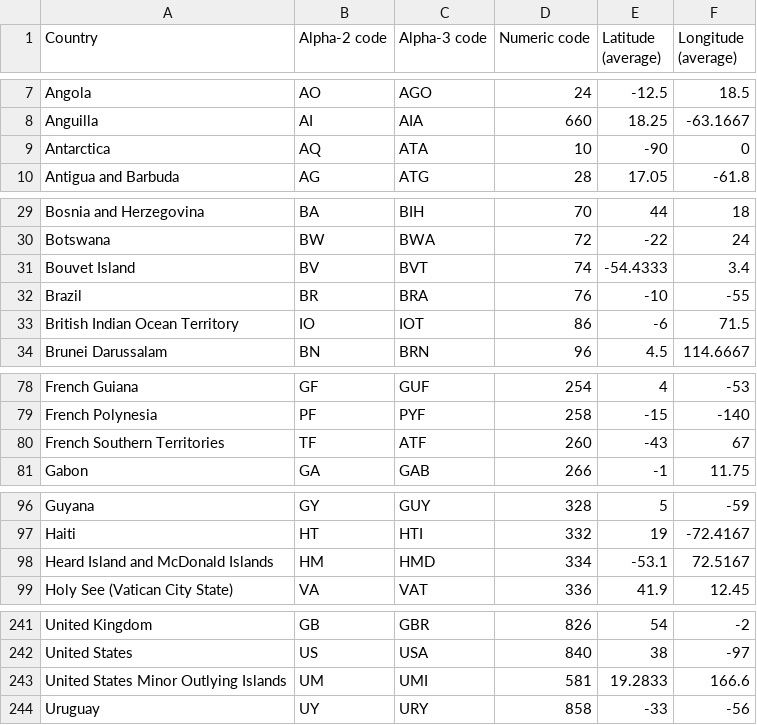
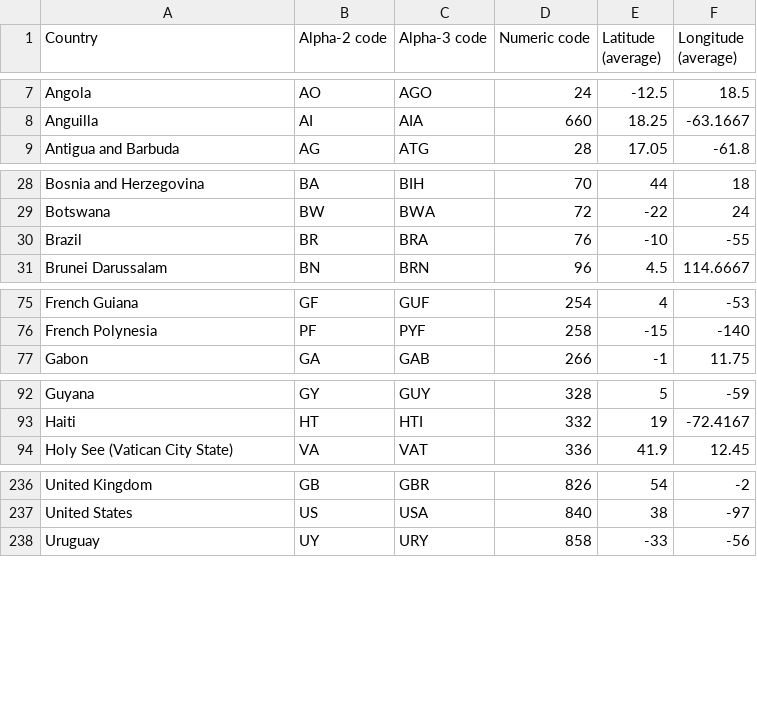
Before and after one commit to Neytus/Vizualisation-of-international-help-data-PB138, a CSV file: BackendProject/csvFolder/countries_codes_and_coordinates.csv, drawn as a sheet; only a part is shown, gaps mark what is left out.

```diff
--- a/BackendProject/csvFolder/countries_codes_and_coordinates.csv
+++ b/BackendProject/csvFolder/countries_codes_and_coordinates.csv
@@ -8,3 +8,2 @@
 "Anguilla", "AI", "AIA", "660", "18.25", "-63.1667"
-"Antarctica", "AQ", "ATA", "10", "-90", "0"
 "Antigua and Barbuda", "AG", "ATG", "28", "17.05", "-61.8"
@@ -30,5 +29,3 @@
 "Botswana", "BW", "BWA", "72", "-22", "24"
-"Bouvet Island", "BV", "BVT", "74", "-54.4333", "3.4"
 "Brazil", "BR", "BRA", "76", "-10", "-55"
-"British Indian Ocean Territory", "IO", "IOT", "86", "-6", "71.5"
 "Brunei Darussalam", "BN", "BRN", "96", "4.5", "114.6667"
@@ -79,3 +76,2 @@
 "French Polynesia", "PF", "PYF", "258", "-15", "-140"
-"French Southern Territories", "TF", "ATF", "260", "-43", "67"
 "Gabon", "GA", "GAB", "266", "-1", "11.75"
@@ -97,3 +93,2 @@
 "Haiti", "HT", "HTI", "332", "19", "-72.4167"
-"Heard Island and McDonald Islands", "HM", "HMD", "334", "-53.1", "72.5167"
 "Holy See (Vatican City State)", "VA", "VAT", "336", "41.9", "12.45"
@@ -242,3 +237,2 @@
 "United States", "US", "USA", "840", "38", "-97"
-"United States Minor Outlying Islands", "UM", "UMI", "581", "19.2833", "166.6"
 "Uruguay", "UY", "URY", "858", "-33", "-56"
```
Also changed, not shown: 4 other files.
